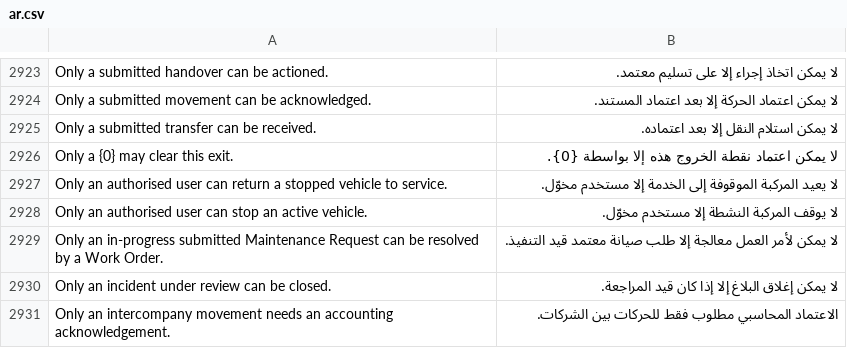
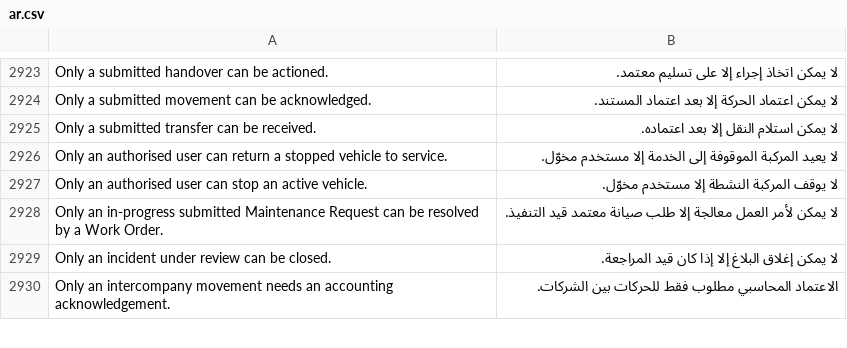
Before and after one commit to iabodysa/apex, a CSV file: apex/translations/ar.csv, drawn as a sheet; only a part is shown, gaps mark what is left out.

Commit message:
add translation — the row for a refusal message the framework now writes is gone

```diff
--- a/apex/translations/ar.csv
+++ b/apex/translations/ar.csv
@@ -2925,3 +2925,2 @@ Only a submitted movement can be acknowledged.,لا يمكن اعتماد الح
 Only a submitted transfer can be received.,لا يمكن استلام النقل إلا بعد اعتماده.
-Only a {0} may clear this exit.,لا يمكن اعتماد نقطة الخروج هذه إلا بواسطة {0}.
 Only an authorised user can return a stopped vehicle to service.,لا يعيد المركبة الموقوفة إلى الخدمة إلا مستخدم مخوّل.
```
